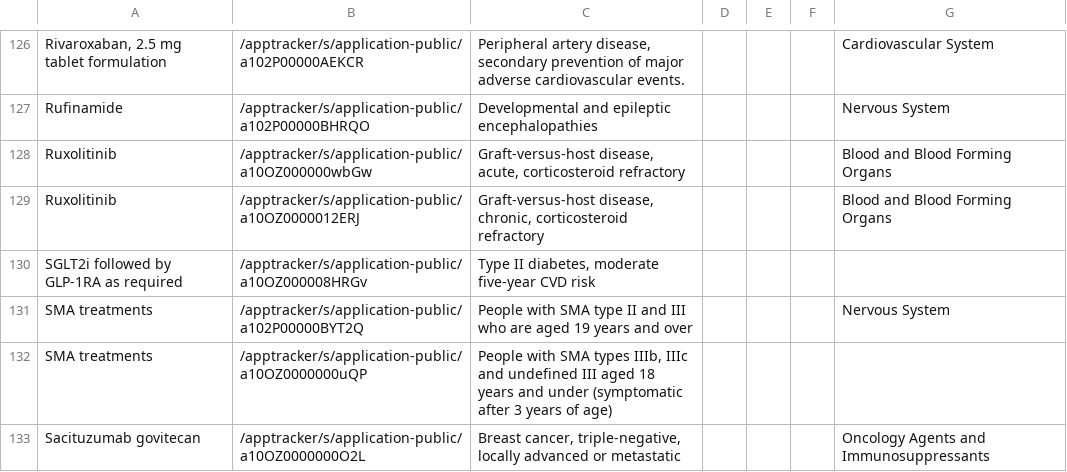
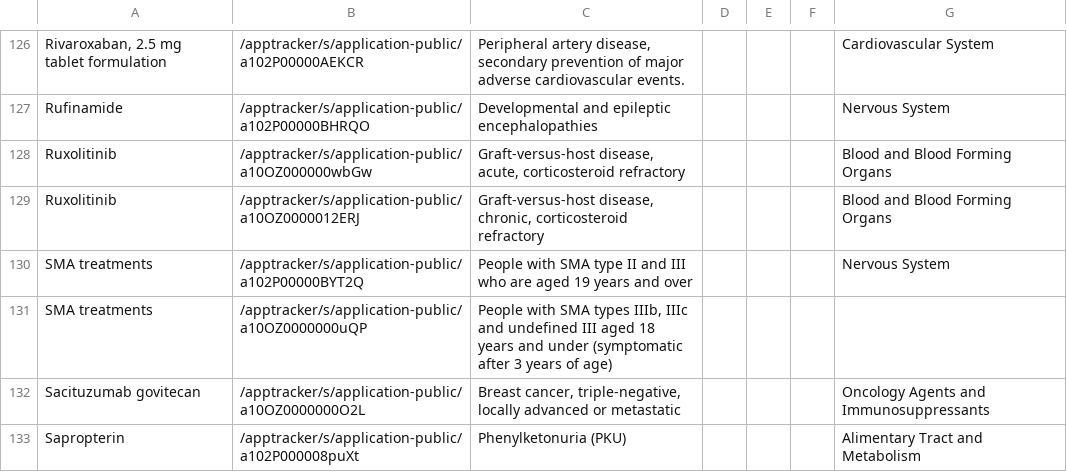
Before and after one commit to UoA-eResearch/pharmac, a CSV file: OFI.csv, drawn as a sheet; only a part is shown, gaps mark what is left out; the shorter side is filled out with more unchanged rows.

```diff
--- a/OFI.csv
+++ b/OFI.csv
@@ -129,3 +129,2 @@ Ruxolitinib,/apptracker/s/application-public/a10OZ000000wbGw,"Graft-versus-host
 Ruxolitinib,/apptracker/s/application-public/a10OZ0000012ERJ,"Graft-versus-host disease, chronic, corticosteroid refractory",,,,Blood and Blood Forming Organs
-SGLT2i followed by GLP-1RA as required,/apptracker/s/application-public/a10OZ000008HRGv,"Type II diabetes, moderate five-year CVD risk",,,,
 SMA treatments,/apptracker/s/application-public/a102P00000BYT2Q,People with SMA type II and III who are aged 19 years and over,,,,Nervous System
```
